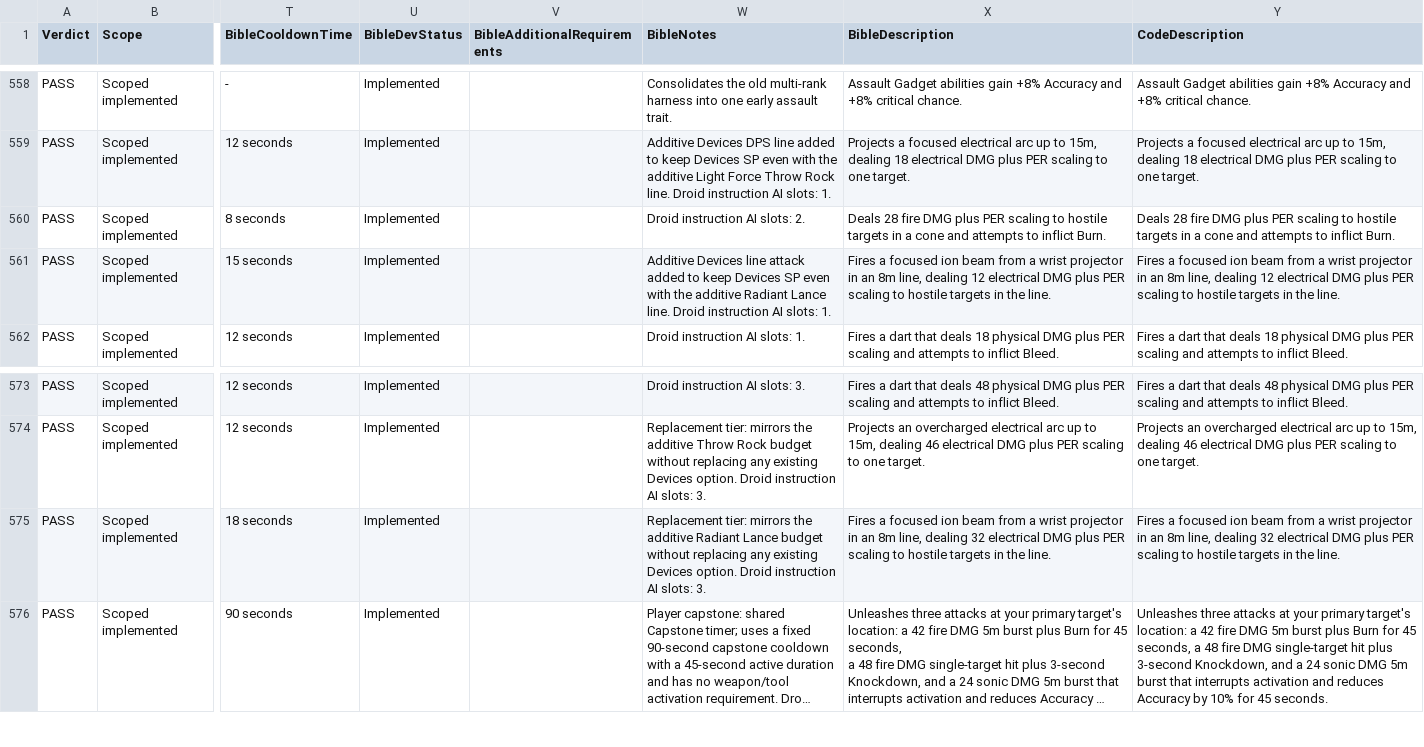
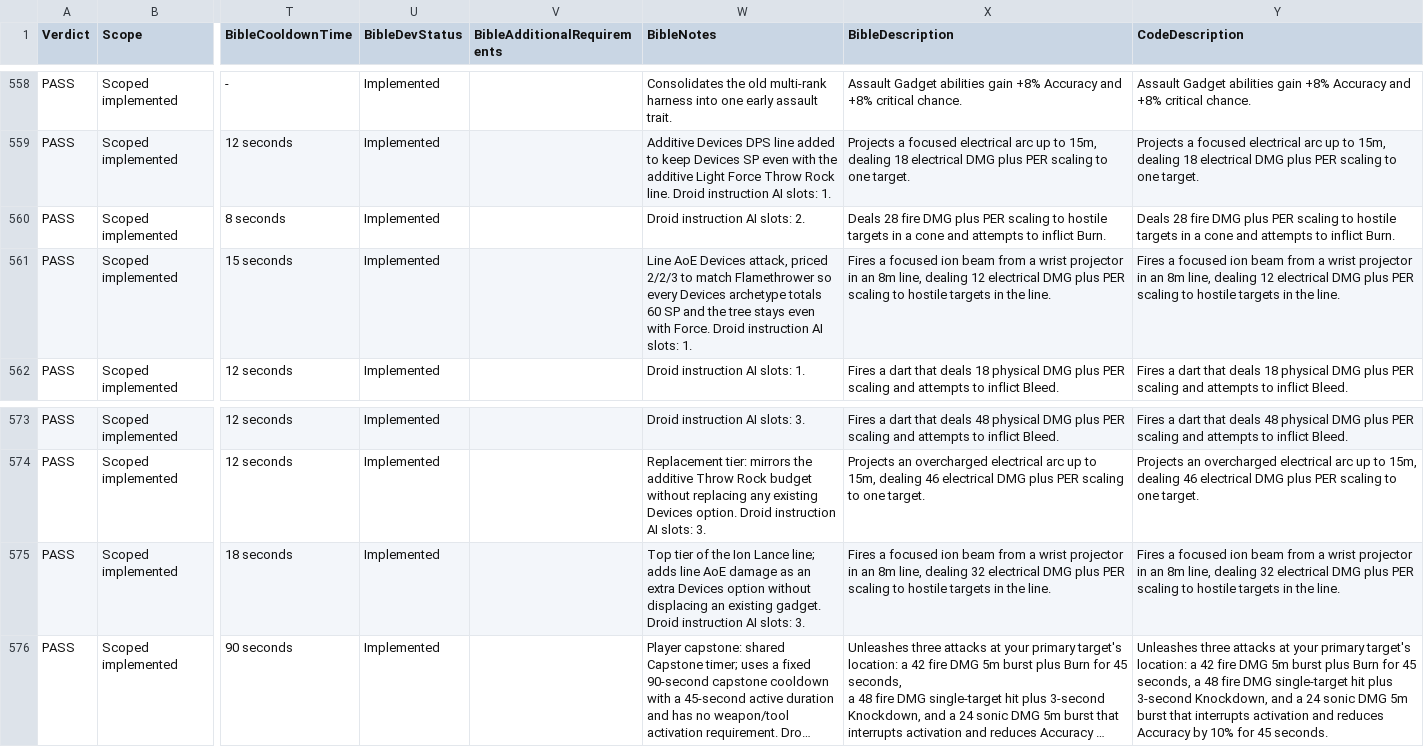
Before and after one commit to zunath/SWLOR_NWN, a CSV file: SWLOR.Game.Server/Readmes/CombatUpgradeBibleImplementationReview.csv, drawn as a sheet; only a part is shown, gaps mark what is left out; long unchanged cells end in …; the diff names each change by its address in the sheet, - before the commit and + after, or states it on an @@ line.

```diff
--- a/SWLOR.Game.Server/Readmes/CombatUpgradeBibleImplementationReview.csv
+++ b/SWLOR.Game.Server/Readmes/CombatUpgradeBibleImplementationReview.csv
-W561 (BibleNotes): Additive Devices line attack added to keep Devices SP even with the additive Radiant Lance line. Droid instruction…
+W561 (BibleNotes): Line AoE Devices attack, priced 2/2/3 to match Flamethrower so every Devices archetype totals 60 SP and the tree stays even with Force. Droid instruction…
-W575 (BibleNotes): Replacement tier: mirrors the additive Radiant Lance budget without replacing any existing Devices option. Droid instruction…
+W575 (BibleNotes): Top tier of the Ion Lance line; adds line AoE damage as an extra Devices option without displacing an existing gadget. Droid instruction…
```
Also changed, not shown: SWLOR.Game.Server/Readmes/CombatUpgradeBiblePerkManifest.csv, 2 other files.
